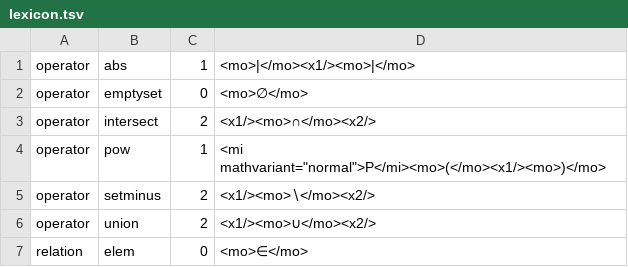
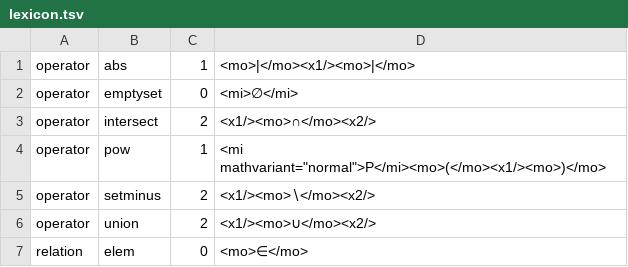
Before and after one commit to adelon/felix, a TSV file: library/lexicon.tsv, drawn as a sheet; only a part is shown.

```diff
--- a/library/lexicon.tsv
+++ b/library/lexicon.tsv
@@ -1,3 +1,3 @@
 operator	abs	1	<mo>|</mo><x1/><mo>|</mo>
-operator	emptyset	0	<mo>∅</mo>
+operator	emptyset	0	<mi>∅</mi>
 operator	intersect	2	<x1/><mo>∩</mo><x2/>
```
Also changed, not shown: 1 other file.
